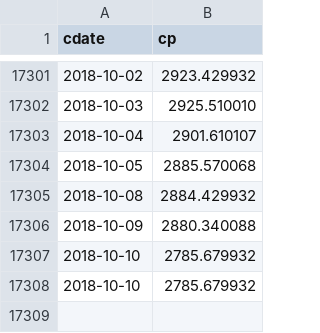
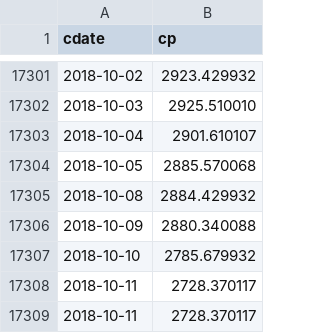
Before and after one commit to danbikle/reg4us_old, a CSV file: public/csv/whatif.csv, drawn as a sheet; only a part is shown, gaps mark what is left out; removed rows and columns are numbered as before the commit, all else as after; the diff names each change by its address in the sheet, - before the commit and + after, or states it on an @@ line.

```diff
--- a/public/csv/whatif.csv
+++ b/public/csv/whatif.csv
-row 17308: 2018-10-10 | 2785.679932
+row 17308: 2018-10-11 | 2728.370117
+row 17309: 2018-10-11 | 2728.370117
```
Also changed, not shown: public/csv/gspc2.csv, public/csv/reg4.csv, 14 other files.
